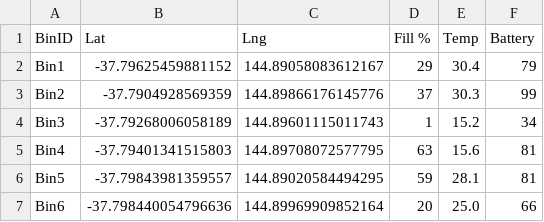
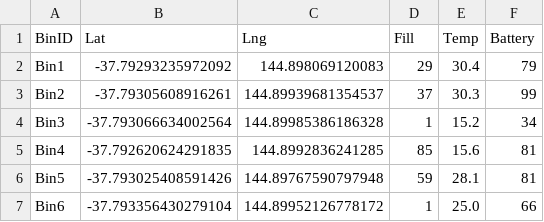
Before and after one commit to murpaddi/project104, a CSV file: Random_Bin_Data.csv, drawn as a sheet.

```diff
--- a/Random_Bin_Data.csv
+++ b/Random_Bin_Data.csv
@@ -1,7 +1,7 @@
-BinID,Lat,Lng,Fill %,Temp,Battery
-Bin1,-37.79625459881152,144.89058083612167,29,30.4,79
-Bin2,-37.7904928569359,144.89866176145776,37,30.3,99
-Bin3,-37.79268006058189,144.89601115011743,1,15.2,34
-Bin4,-37.79401341515803,144.89708072577795,63,15.6,81
-Bin5,-37.79843981359557,144.89020584494295,59,28.1,81
-Bin6,-37.798440054796636,144.89969909852164,20,25.0,66
+BinID,Lat,Lng,Fill,Temp,Battery
+Bin1,-37.79293235972092,144.898069120083,29,30.4,79
+Bin2,-37.79305608916261,144.89939681354537,37,30.3,99
+Bin3,-37.793066634002564,144.89985386186328,1,15.2,34
+Bin4,-37.792620624291835, 144.8992836241285,85,15.6,81
+Bin5,-37.793025408591426,144.89767590797948,59,28.1,81
+Bin6,-37.793356430279104,144.89952126778172,1,25.0,66
```
Also changed, not shown: 3 other files.
